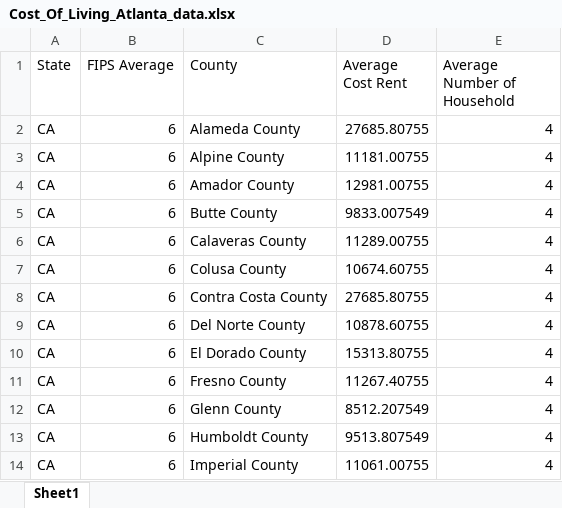
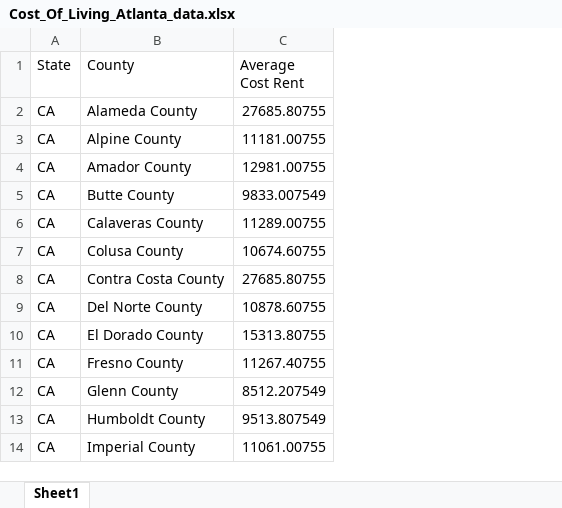
Before and after one commit to nara343/Data-Analytics-Project-6000, an Excel workbook: Data Analytics Project/Cost of Living/Cost_Of_Living_Atlanta_data.xlsx, sheet Sheet1, drawn as a sheet; only a part is shown; values as stored, in another font and other column widths than the file's, no borders; the diff names each change by its address in the sheet, - before the commit and + after, or states it on an @@ line.

Commit message:
Add data cleaning and feature dataset for models

```diff
--- a/Data Analytics Project/Cost of Living/Cost_Of_Living_Atlanta_data.xlsx (sheet Sheet1)
+++ b/Data Analytics Project/Cost of Living/Cost_Of_Living_Atlanta_data.xlsx (sheet Sheet1)
-column B (FIPS Average), rows 2-14: all 6
-column E (Average Number of Household), rows 2-14: all 4
```
Also changed, not shown: 6 other files.
